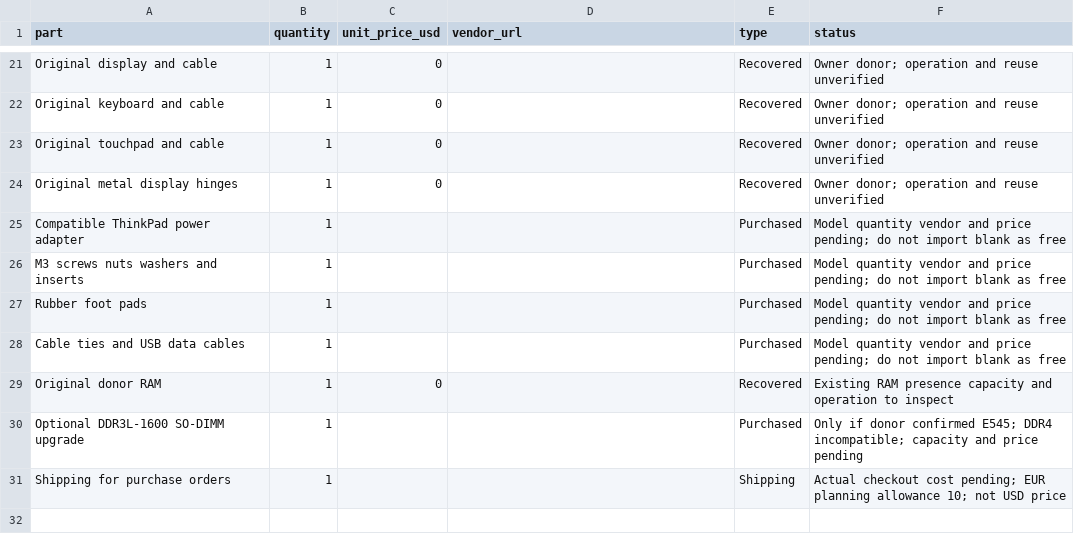
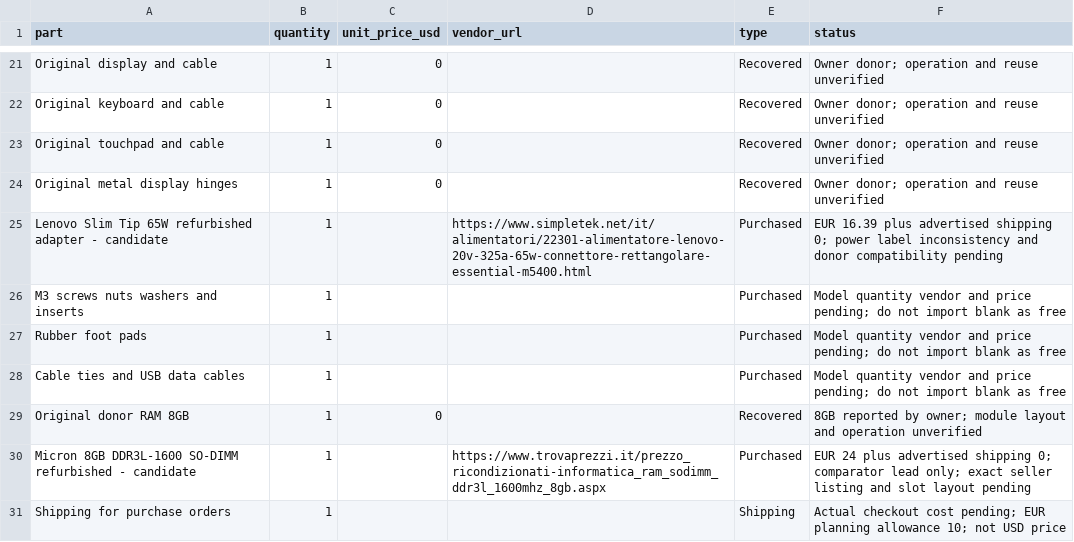
Before and after one commit to samurayxray/ModuDeck, a CSV file: BOM.csv, drawn as a sheet; only a part is shown, gaps mark what is left out.

Commit message:
Add EUR RAM and adapter offers with advertised shipping and compatibility notes

```diff
--- a/BOM.csv
+++ b/BOM.csv
@@ -24,3 +24,3 @@ Original touchpad and cable,1,0,,Recovered,Owner donor; operation and reuse unve
 Original metal display hinges,1,0,,Recovered,Owner donor; operation and reuse unverified
-Compatible ThinkPad power adapter,1,,,Purchased,Model quantity vendor and price pending; do not import blank as free
+Lenovo Slim Tip 65W refurbished adapter - candidate,1,,https://www.simpletek.net/it/alimentatori/22301-alimentatore-lenovo-20v-325a-65w-connettore-rettangolare-essential-m5400.html,Purchased,EUR 16.39 plus advertised shipping 0; power label inconsistency and donor compatibility pending
 M3 screws nuts washers and inserts,1,,,Purchased,Model quantity vendor and price pending; do not import blank as free
@@ -28,4 +28,4 @@ Rubber foot pads,1,,,Purchased,Model quantity vendor and price pending; do not i
 Cable ties and USB data cables,1,,,Purchased,Model quantity vendor and price pending; do not import blank as free
-Original donor RAM,1,0,,Recovered,Existing RAM presence capacity and operation to inspect
-Optional DDR3L-1600 SO-DIMM upgrade,1,,,Purchased,Only if donor confirmed E545; DDR4 incompatible; capacity and price pending
+Original donor RAM 8GB,1,0,,Recovered,8GB reported by owner; module layout and operation unverified
+Micron 8GB DDR3L-1600 SO-DIMM refurbished - candidate,1,,https://www.trovaprezzi.it/prezzo_ricondizionati-informatica_ram_sodimm_ddr3l_1600mhz_8gb.aspx,Purchased,EUR 24 plus advertised shipping 0; comparator lead only; exact seller listing and slot layout pending
 Shipping for purchase orders,1,,,Shipping,Actual checkout cost pending; EUR planning allowance 10; not USD price
```
Also changed, not shown: 3 other files.
